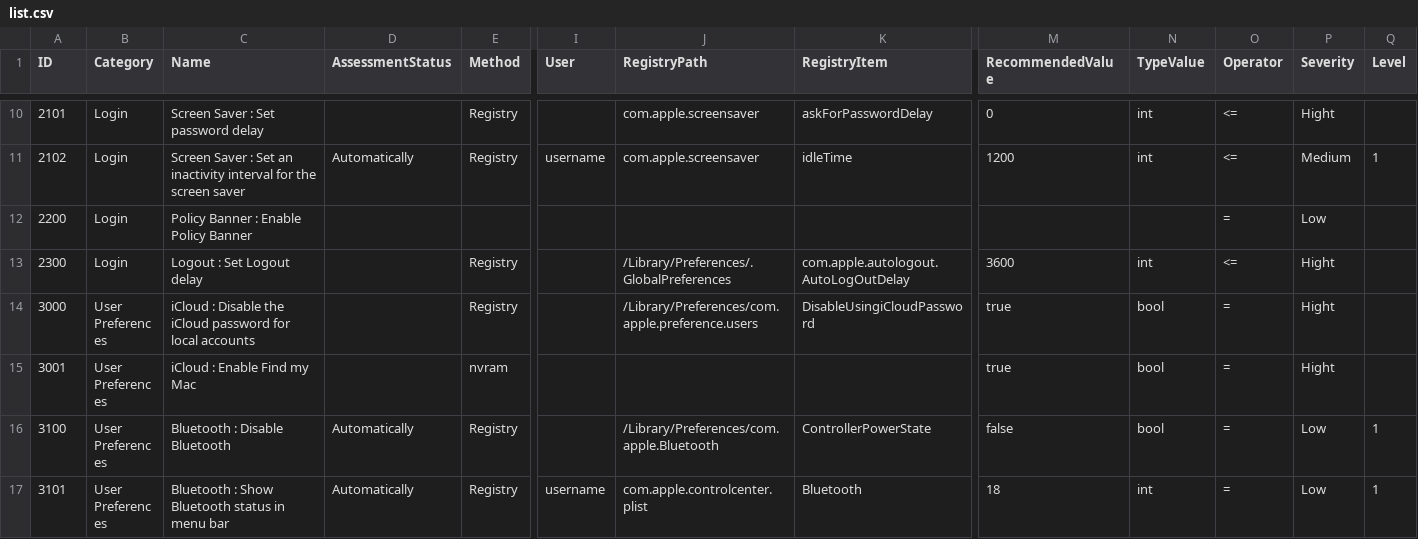
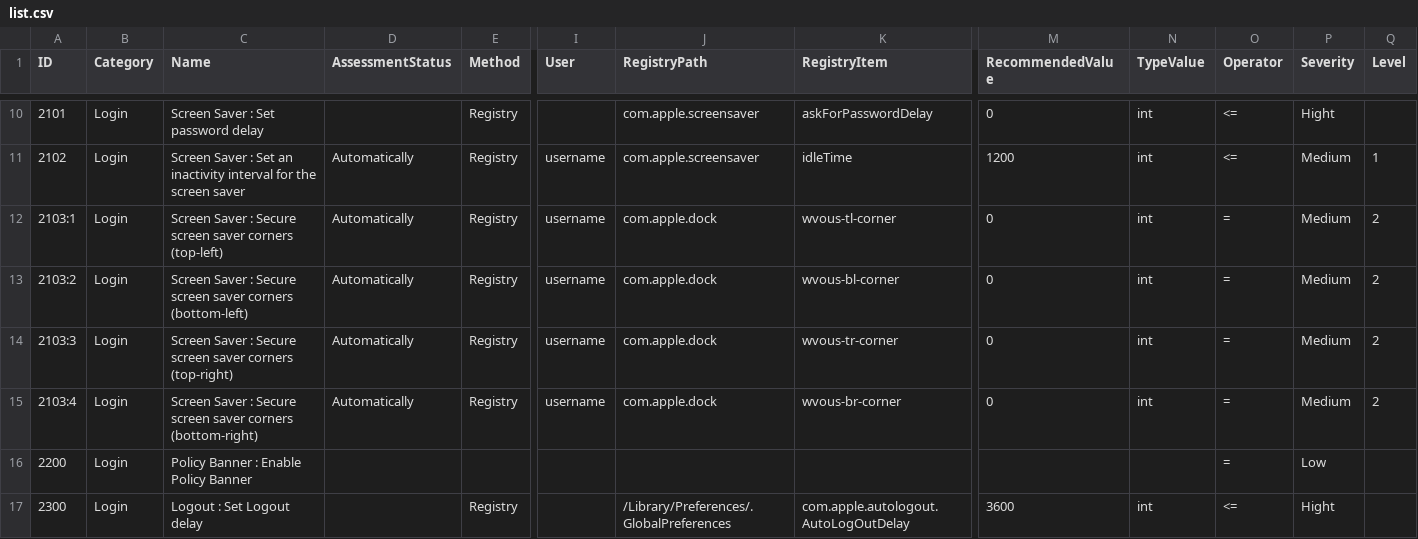
Before and after one commit to ataumo/macos_hardening, a CSV file: list.csv, drawn as a sheet; only a part is shown, gaps mark what is left out; the shorter side is filled out with more unchanged rows; rows hold the shown columns only; the diff names each change by its address in the sheet, - before the commit and + after, or states it on an @@ line.

Commit message:
Add 2103

```diff
--- a/list.csv
+++ b/list.csv
+row 12: 2103:1 | Login | Screen Saver : Secure screen saver corners (top-left) | Automatically | Registry | username | com.apple.dock | wvous-tl-corner | 0 | int | = | Medium | 2
+row 13: 2103:2 | Login | Screen Saver : Secure screen saver corners (bottom-left) | Automatically | Registry | username | com.apple.dock | wvous-bl-corner | 0 | int | = | Medium | 2
+row 14: 2103:3 | Login | Screen Saver : Secure screen saver corners (top-right) | Automatically | Registry | username | com.apple.dock | wvous-tr-corner | 0 | int | = | Medium | 2
+row 15: 2103:4 | Login | Screen Saver : Secure screen saver corners (bottom-right) | Automatically | Registry | username | com.apple.dock | wvous-br-corner | 0 | int | = | Medium | 2
```
